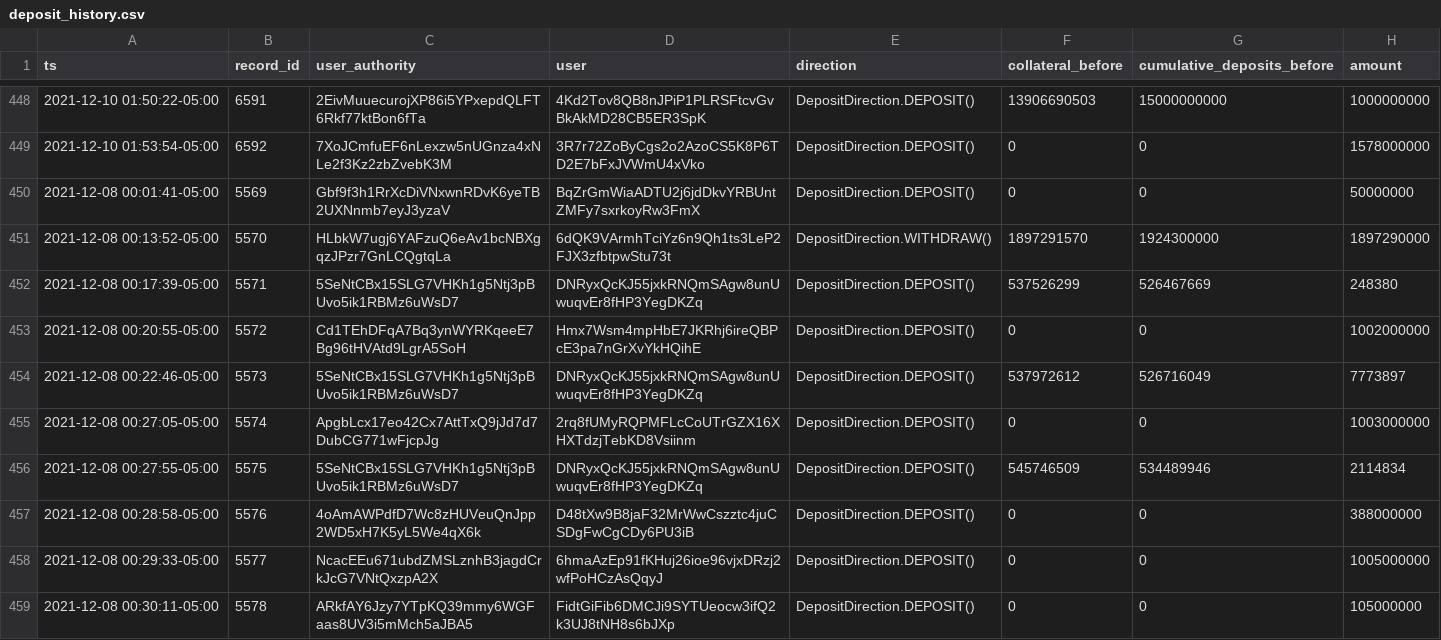
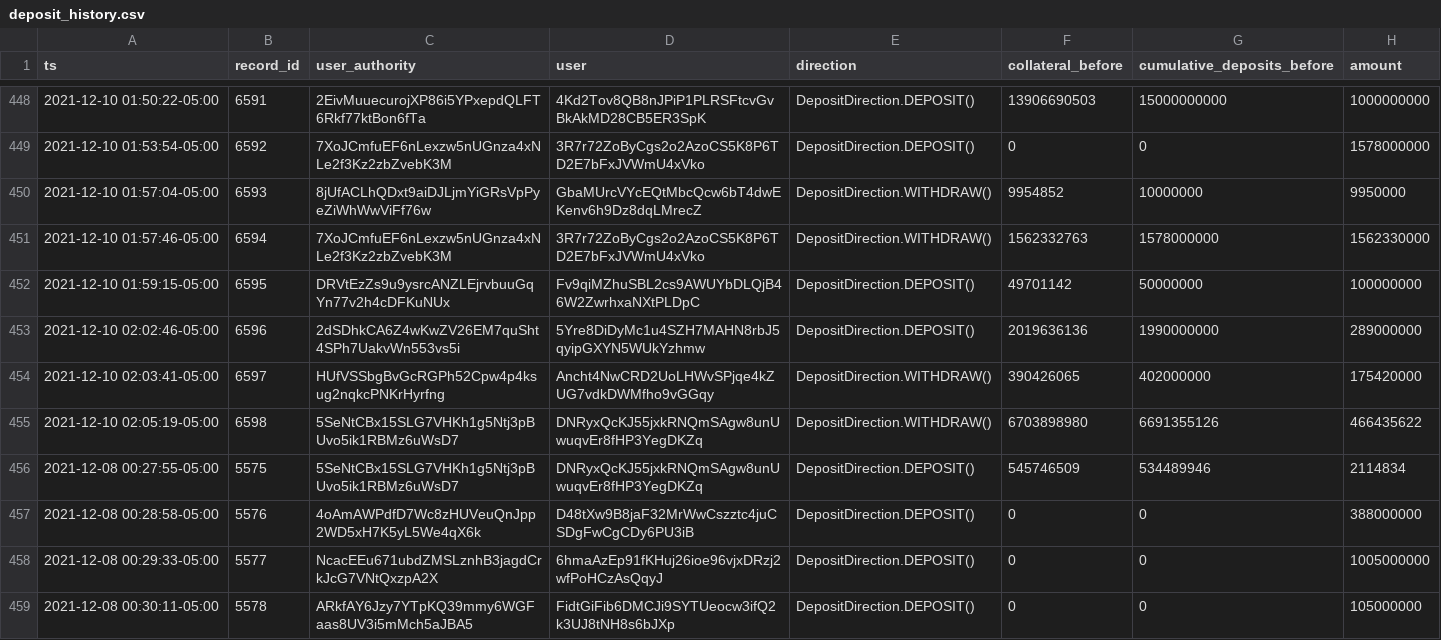
Before and after one commit to 0xbigz/drift-flat-data, a CSV file: data/deposit_history.csv, drawn as a sheet; only a part is shown, gaps mark what is left out; removed rows and columns are numbered as before the commit, all else as after; the diff names each change by its address in the sheet, - before the commit and + after, or states it on an @@ line.

```diff
--- a/data/deposit_history.csv
+++ b/data/deposit_history.csv
-row 450: 2021-12-08 00:01:41-05:00 | 5569 | Gbf9f3h1RrXcDiVNxwnRDvK6yeTB2UXNnmb7eyJ3yzaV | BqZrGmWiaADTU2j6jdDkvYRBUntZMFy7sxrkoyRw3FmX | DepositDirection.DEPOSIT() | 0 | 0 | 50000000
-row 451: 2021-12-08 00:13:52-05:00 | 5570 | HLbkW7ugj6YAFzuQ6eAv1bcNBXgqzJPzr7GnLCQgtqLa | 6dQK9VArmhTciYz6n9Qh1ts3LeP2FJX3zfbtpwStu73t | DepositDirection.WITHDRAW() | 1897291570 | 1924300000 | 1897290000
-row 452: 2021-12-08 00:17:39-05:00 | 5571 | 5SeNtCBx15SLG7VHKh1g5Ntj3pBUvo5ik1RBMz6uWsD7 | DNRyxQcKJ55jxkRNQmSAgw8unUwuqvEr8fHP3YegDKZq | DepositDirection.DEPOSIT() | 537526299 | 526467669 | 248380
-row 453: 2021-12-08 00:20:55-05:00 | 5572 | Cd1TEhDFqA7Bq3ynWYRKqeeE7Bg96tHVAtd9LgrA5SoH | Hmx7Wsm4mpHbE7JKRhj6ireQBPcE3pa7nGrXvYkHQihE | DepositDirection.DEPOSIT() | 0 | 0 | 1002000000
-row 454: 2021-12-08 00:22:46-05:00 | 5573 | 5SeNtCBx15SLG7VHKh1g5Ntj3pBUvo5ik1RBMz6uWsD7 | DNRyxQcKJ55jxkRNQmSAgw8unUwuqvEr8fHP3YegDKZq | DepositDirection.DEPOSIT() | 537972612 | 526716049 | 7773897
-row 455: 2021-12-08 00:27:05-05:00 | 5574 | ApgbLcx17eo42Cx7AttTxQ9jJd7d7DubCG771wFjcpJg | 2rq8fUMyRQPMFLcCoUTrGZX16XHXTdzjTebKD8Vsiinm | DepositDirection.DEPOSIT() | 0 | 0 | 1003000000
+row 450: 2021-12-10 01:57:04-05:00 | 6593 | 8jUfACLhQDxt9aiDJLjmYiGRsVpPyeZiWhWwViFf76w | GbaMUrcVYcEQtMbcQcw6bT4dwEKenv6h9Dz8dqLMrecZ | DepositDirection.WITHDRAW() | 9954852 | 10000000 | 9950000
+row 451: 2021-12-10 01:57:46-05:00 | 6594 | 7XoJCmfuEF6nLexzw5nUGnza4xNLe2f3Kz2zbZvebK3M | 3R7r72ZoByCgs2o2AzoCS5K8P6TD2E7bFxJVWmU4xVko | DepositDirection.WITHDRAW() | 1562332763 | 1578000000 | 1562330000
+row 452: 2021-12-10 01:59:15-05:00 | 6595 | DRVtEzZs9u9ysrcANZLEjrvbuuGqYn77v2h4cDFKuNUx | Fv9qiMZhuSBL2cs9AWUYbDLQjB46W2ZwrhxaNXtPLDpC | DepositDirection.DEPOSIT() | 49701142 | 50000000 | 100000000
+row 453: 2021-12-10 02:02:46-05:00 | 6596 | 2dSDhkCA6Z4wKwZV26EM7quSht4SPh7UakvWn553vs5i | 5Yre8DiDyMc1u4SZH7MAHN8rbJ5qyipGXYN5WUkYzhmw | DepositDirection.DEPOSIT() | 2019636136 | 1990000000 | 289000000
+row 454: 2021-12-10 02:03:41-05:00 | 6597 | HUfVSSbgBvGcRGPh52Cpw4p4ksug2nqkcPNKrHyrfng | Ancht4NwCRD2UoLHWvSPjqe4kZUG7vdkDWMfho9vGGqy | DepositDirection.WITHDRAW() | 390426065 | 402000000 | 175420000
+row 455: 2021-12-10 02:05:19-05:00 | 6598 | 5SeNtCBx15SLG7VHKh1g5Ntj3pBUvo5ik1RBMz6uWsD7 | DNRyxQcKJ55jxkRNQmSAgw8unUwuqvEr8fHP3YegDKZq | DepositDirection.WITHDRAW() | 6703898980 | 6691355126 | 466435622
```
Also changed, not shown: data/fundingPayment_history.csv, data/liquidation_history.csv, 6 other files.
